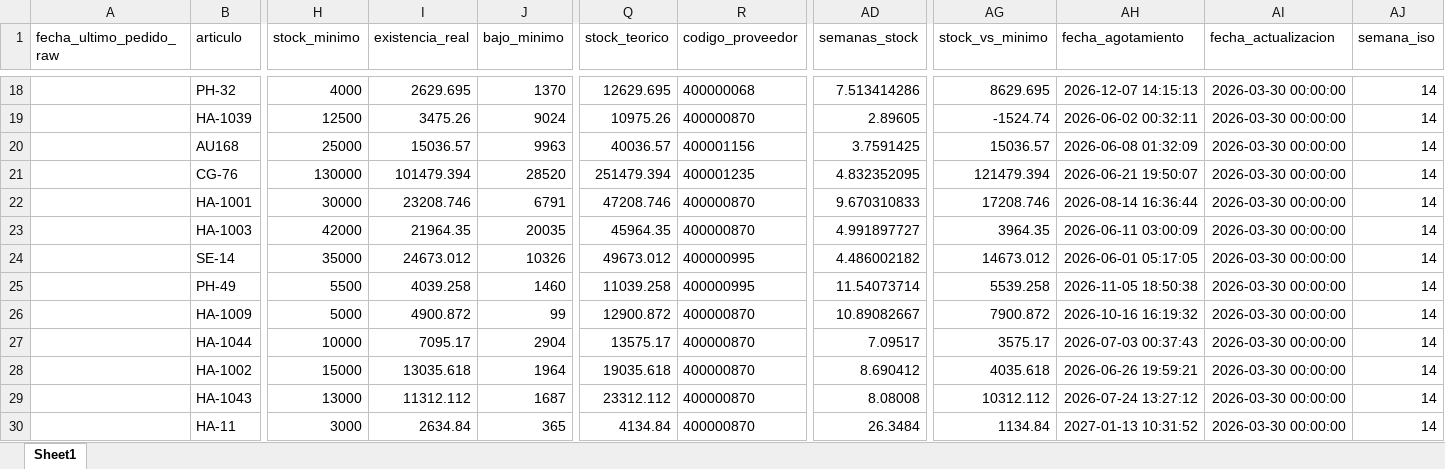
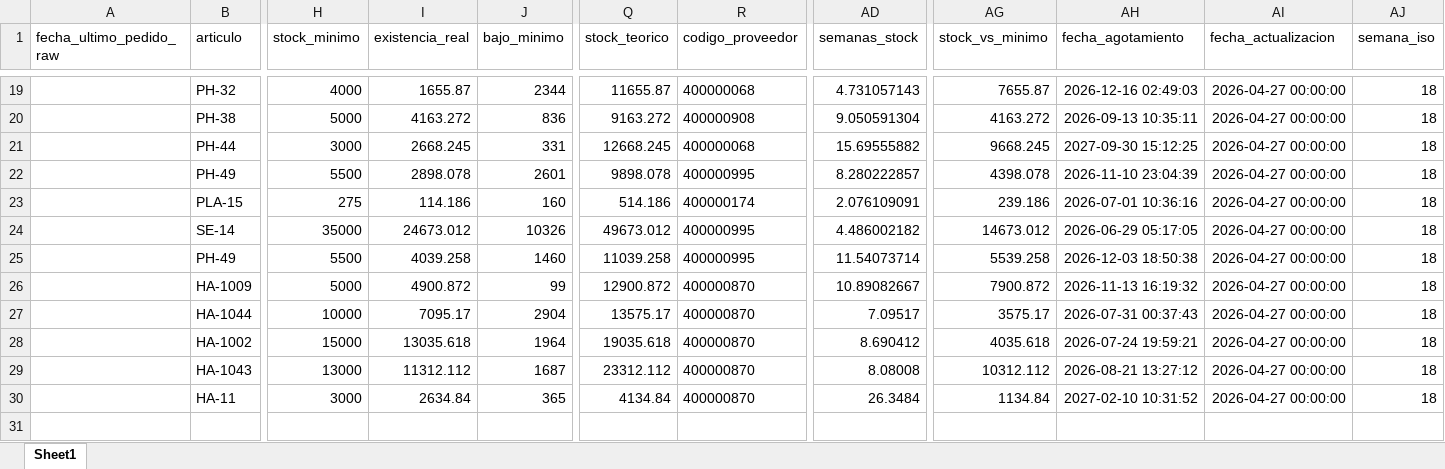
Before and after one commit to agonzalezgonzalez/reporting_equipo_directivo, an Excel workbook: data/processed/existencias_procesado.xlsx, sheet Sheet1, drawn as a sheet; only a part is shown, gaps mark what is left out; values as stored, in another font and other column widths than the file's, no borders; removed rows and columns are numbered as before the commit, all else as after; rows hold the shown columns only; the diff covers the shown part only; the diff names each change by its address in the sheet, - before the commit and + after, or states it on an @@ line.

```diff
--- a/data/processed/existencias_procesado.xlsx (sheet Sheet1)
+++ b/data/processed/existencias_procesado.xlsx (sheet Sheet1)
-I19 (existencia_real): 2629.695
+I19 (existencia_real): 1655.87
-J19 (bajo_minimo): 1370
+J19 (bajo_minimo): 2344
-Q19 (stock_teorico): 12629.695
+Q19 (stock_teorico): 11655.87
-AD19 (semanas_stock): 7.513414286
+AD19 (semanas_stock): 4.731057143
-AG19 (stock_vs_minimo): 8629.695
+AG19 (stock_vs_minimo): 7655.87
-AH19 (fecha_agotamiento): 2026-12-07 14:15:13
+AH19 (fecha_agotamiento): 2026-12-16 02:49:03
-AI19 (fecha_actualizacion): 2026-03-30 00:00:00
+AI19 (fecha_actualizacion): 2026-04-27 00:00:00
-AJ19 (semana_iso): 14
+AJ19 (semana_iso): 18
-row 19:  | HA-1039 | 12500 | 3475.26 | 9024 | 10975.26 | 400000870 | 2.89605 | -1524.74 | 2026-06-02 00:32:11 | 2026-03-30 00:00:00 | 14
-row 20:  | AU168 | 25000 | 15036.57 | 9963 | 40036.57 | 400001156 | 3.7591425 | 15036.57 | 2026-06-08 01:32:09 | 2026-03-30 00:00:00 | 14
-row 21:  | CG-76 | 130000 | 101479.394 | 28520 | 251479.394 | 400001235 | 4.832352095 | 121479.394 | 2026-06-21 19:50:07 | 2026-03-30 00:00:00 | 14
-row 22:  | HA-1001 | 30000 | 23208.746 | 6791 | 47208.746 | 400000870 | 9.670310833 | 17208.746 | 2026-08-14 16:36:44 | 2026-03-30 00:00:00 | 14
-row 23:  | HA-1003 | 42000 | 21964.35 | 20035 | 45964.35 | 400000870 | 4.991897727 | 3964.35 | 2026-06-11 03:00:09 | 2026-03-30 00:00:00 | 14
+row 20:  | PH-38 | 5000 | 4163.272 | 836 | 9163.272 | 400000908 | 9.050591304 | 4163.272 | 2026-09-13 10:35:11 | 2026-04-27 00:00:00 | 18
+row 21:  | PH-44 | 3000 | 2668.245 | 331 | 12668.245 | 400000068 | 15.69555882 | 9668.245 | 2027-09-30 15:12:25 | 2026-04-27 00:00:00 | 18
+row 22:  | PH-49 | 5500 | 2898.078 | 2601 | 9898.078 | 400000995 | 8.280222857 | 4398.078 | 2026-11-10 23:04:39 | 2026-04-27 00:00:00 | 18
+row 23:  | PLA-15 | 275 | 114.186 | 160 | 514.186 | 400000174 | 2.076109091 | 239.186 | 2026-07-01 10:36:16 | 2026-04-27 00:00:00 | 18
-AH24 (fecha_agotamiento): 2026-06-01 05:17:05
+AH24 (fecha_agotamiento): 2026-06-29 05:17:05
-AI24:AI30 (fecha_actualizacion): 2026-03-30 00:00:00
+AI24:AI30 (fecha_actualizacion): 2026-04-27 00:00:00
-AJ24:AJ30 (semana_iso): 14
+AJ24:AJ30 (semana_iso): 18
-AH25 (fecha_agotamiento): 2026-11-05 18:50:38
+AH25 (fecha_agotamiento): 2026-12-03 18:50:38
-AH26 (fecha_agotamiento): 2026-10-16 16:19:32
+AH26 (fecha_agotamiento): 2026-11-13 16:19:32
-AH27 (fecha_agotamiento): 2026-07-03 00:37:43
+AH27 (fecha_agotamiento): 2026-07-31 00:37:43
-AH28 (fecha_agotamiento): 2026-06-26 19:59:21
+AH28 (fecha_agotamiento): 2026-07-24 19:59:21
-AH29 (fecha_agotamiento): 2026-07-24 13:27:12
+AH29 (fecha_agotamiento): 2026-08-21 13:27:12
-AH30 (fecha_agotamiento): 2027-01-13 10:31:52
+AH30 (fecha_agotamiento): 2027-02-10 10:31:52
```
Also changed, not shown: 14 added rows, 13 removed rows and 32 edited cells elsewhere in this sheet, 4 other files.
